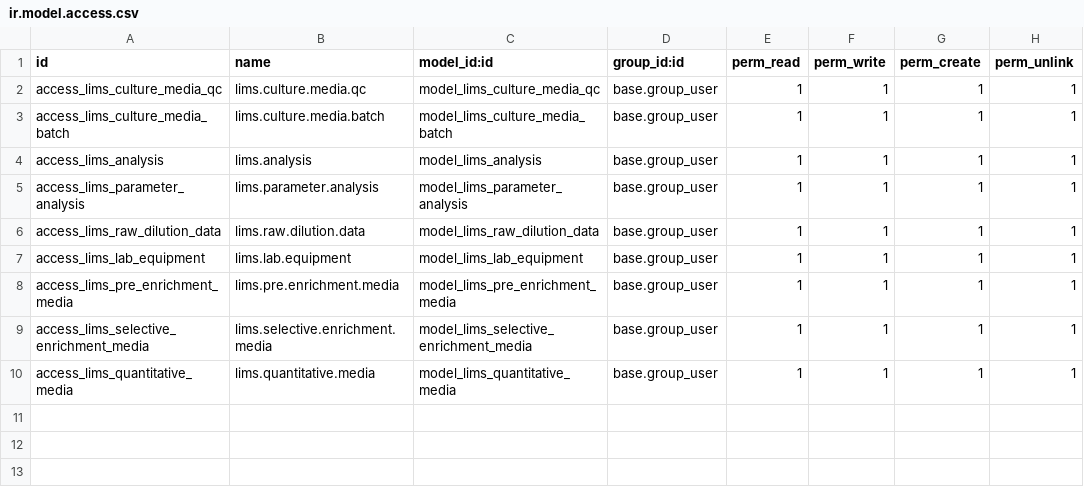
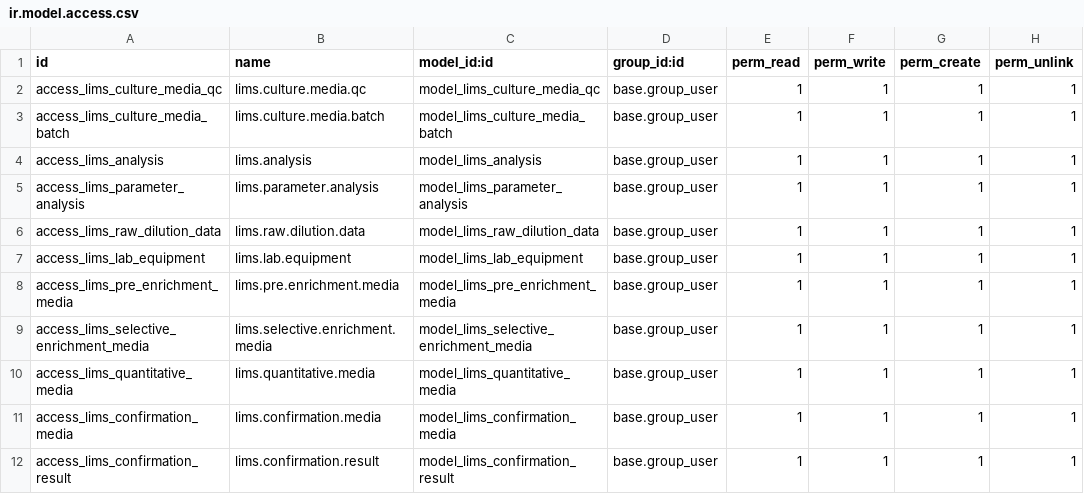
Before and after one commit to Omarmartinez96/odoolims, a CSV file: addons/lims_analysis/security/ir.model.access.csv, drawn as a sheet.

Commit message:
Se crea nuevo modulo de analisis v34

```diff
--- a/addons/lims_analysis/security/ir.model.access.csv
+++ b/addons/lims_analysis/security/ir.model.access.csv
@@ -10 +10,3 @@ access_lims_selective_enrichment_media,lims.selective.enrichment.media,model_lim
 access_lims_quantitative_media,lims.quantitative.media,model_lims_quantitative_media,base.group_user,1,1,1,1
+access_lims_confirmation_media,lims.confirmation.media,model_lims_confirmation_media,base.group_user,1,1,1,1
+access_lims_confirmation_result,lims.confirmation.result,model_lims_confirmation_result,base.group_user,1,1,1,1
```
